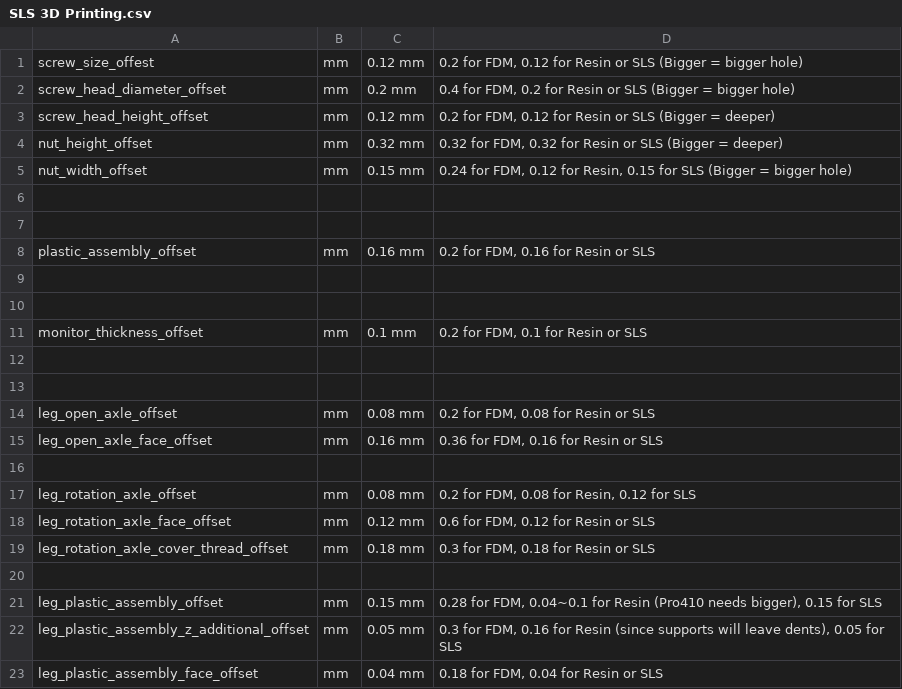
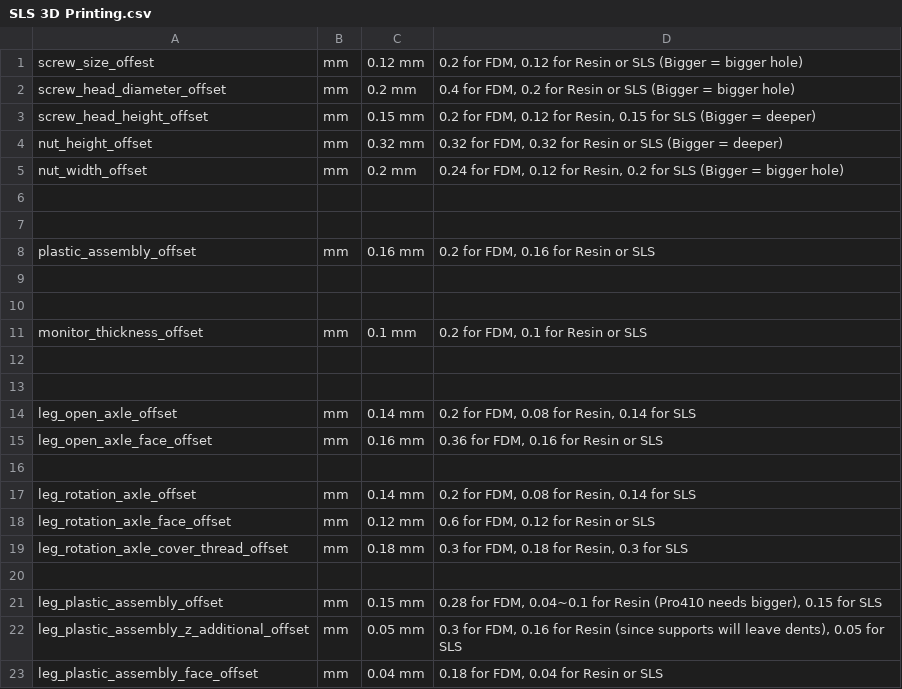
Before and after one commit to zetavg/Vertical-External-Monitor-Mount-for-Laptop, a CSV file: Parameter Sets/For Manufacture/SLS 3D Printing.csv, drawn as a sheet; only a part is shown.

Commit message:
first Industrial SLS & Resin print

```diff
--- a/Parameter Sets/For Manufacture/SLS 3D Printing.csv
+++ b/Parameter Sets/For Manufacture/SLS 3D Printing.csv
@@ -2,5 +2,5 @@ screw_size_offest,mm,0.12 mm,"0.2 for FDM, 0.12 for Resin or SLS (Bigger = bigge
 screw_head_diameter_offset,mm,0.2 mm,"0.4 for FDM, 0.2 for Resin or SLS (Bigger = bigger hole)"
-screw_head_height_offset,mm,0.12 mm,"0.2 for FDM, 0.12 for Resin or SLS (Bigger = deeper)"
+screw_head_height_offset,mm,0.15 mm,"0.2 for FDM, 0.12 for Resin, 0.15 for SLS (Bigger = deeper)"
 nut_height_offset,mm,0.32 mm,"0.32 for FDM, 0.32 for Resin or SLS (Bigger = deeper)"
-nut_width_offset,mm,0.15 mm,"0.24 for FDM, 0.12 for Resin, 0.15 for SLS (Bigger = bigger hole)"
+nut_width_offset,mm,0.2 mm,"0.24 for FDM, 0.12 for Resin, 0.2 for SLS (Bigger = bigger hole)"
 
@@ -13,8 +13,8 @@ monitor_thickness_offset,mm,0.1 mm,"0.2 for FDM, 0.1 for Resin or SLS"
 
-leg_open_axle_offset,mm,0.08 mm,"0.2 for FDM, 0.08 for Resin or SLS"
+leg_open_axle_offset,mm,0.14 mm,"0.2 for FDM, 0.08 for Resin, 0.14 for SLS"
 leg_open_axle_face_offset,mm,0.16 mm,"0.36 for FDM, 0.16 for Resin or SLS"
 
-leg_rotation_axle_offset,mm,0.08 mm,"0.2 for FDM, 0.08 for Resin, 0.12 for SLS"
+leg_rotation_axle_offset,mm,0.14 mm,"0.2 for FDM, 0.08 for Resin, 0.14 for SLS"
 leg_rotation_axle_face_offset,mm,0.12 mm,"0.6 for FDM, 0.12 for Resin or SLS"
-leg_rotation_axle_cover_thread_offset,mm,0.18 mm,"0.3 for FDM, 0.18 for Resin or SLS"
+leg_rotation_axle_cover_thread_offset,mm,0.18 mm,"0.3 for FDM, 0.18 for Resin, 0.3 for SLS"
 
```
Also changed, not shown: Parameter Sets/For Manufacture/FDM PLA Printing.csv, Parameter Sets/For Manufacture/Resin 3D Printing.csv.
